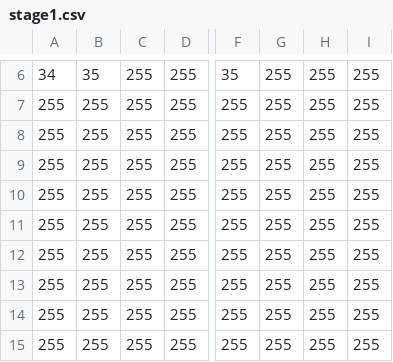
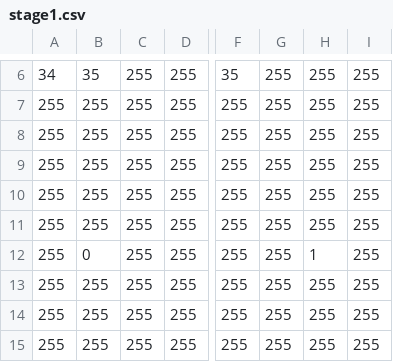
Before and after one commit to mikito791/scrollgame, a CSV file: Assets/stage1.csv, drawn as a sheet; only a part is shown, gaps mark what is left out; the diff names each change by its address in the sheet, - before the commit and + after, or states it on an @@ line.

```diff
--- a/Assets/stage1.csv
+++ b/Assets/stage1.csv
-B12: 255
+B12: 0
-H12: 255
+H12: 1
```
Also changed, not shown: 12 other files.
